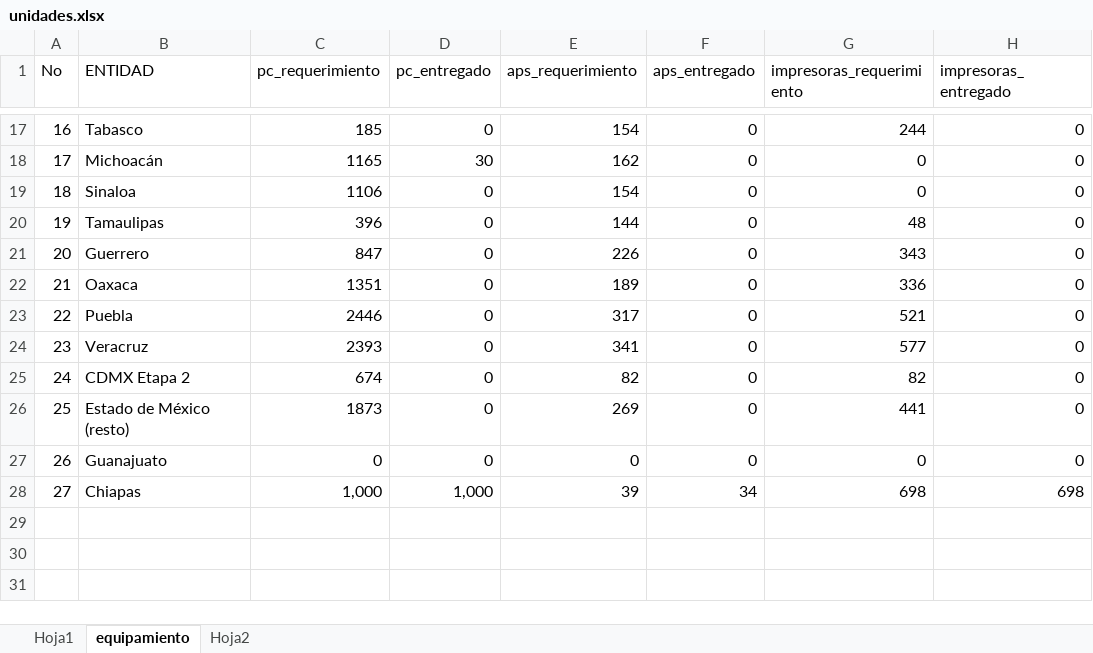
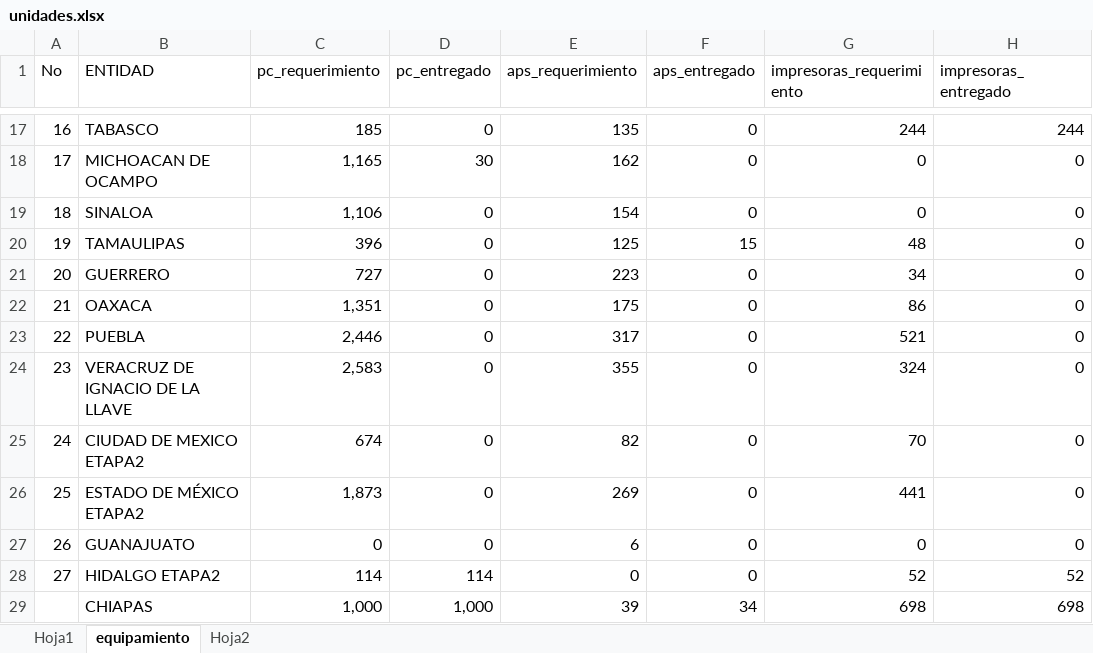
Before and after one commit to DanielJimenezA/implementacion_eds_imb, an Excel workbook: excel/unidades.xlsx, sheet equipamiento, drawn as a sheet; only a part is shown, gaps mark what is left out; values as stored, in another font and other column widths than the file's, no cell formats; removed rows and columns are numbered as before the commit, all else as after; the diff covers the shown part only; the diff names each change by its address in the sheet, - before the commit and + after, or states it on an @@ line.

Commit message:
refactor: fortalece la generación y validación de datos de equipamiento
- Refactoriza el proceso de exportación de equipamiento para mejorar su robustez.
- Agrega validaciones sobre la existencia del archivo y la hoja de equipamiento.
- Incorpora mensajes de diagnóstico para verificar la fuente de datos utilizada.
- Mejora la normalización y limpieza de entidades y columnas numéricas.
- Utiliza rutas absolutas para garantizar la correcta generación de equipamiento.json.
- Agrega validaciones y manejo de errores para facilitar la detección de inconsistencias.
- Conserva la estructura del JSON y mejora la trazabilidad del proceso de construcción.

```diff
--- a/excel/unidades.xlsx (sheet equipamiento)
+++ b/excel/unidades.xlsx (sheet equipamiento)
-B17 (ENTIDAD): Tabasco
+B17 (ENTIDAD): TABASCO
-E17 (aps_requerimiento): 154
+E17 (aps_requerimiento): 135
-H17 (impresoras_entregado): 0
+H17 (impresoras_entregado): 244
-B18 (ENTIDAD): Michoacán
+B18 (ENTIDAD): MICHOACAN DE OCAMPO
-C18 (pc_requerimiento): 1165
+C18 (pc_requerimiento): 1,165
-B19 (ENTIDAD): Sinaloa
+B19 (ENTIDAD): SINALOA
-C19 (pc_requerimiento): 1106
+C19 (pc_requerimiento): 1,106
-B20 (ENTIDAD): Tamaulipas
+B20 (ENTIDAD): TAMAULIPAS
-E20 (aps_requerimiento): 144
+E20 (aps_requerimiento): 125
-F20 (aps_entregado): 0
+F20 (aps_entregado): 15
-row 21: 20 | Guerrero | 847 | 0 | 226 | 0 | 343 | 0
-row 22: 21 | Oaxaca | 1351 | 0 | 189 | 0 | 336 | 0
+row 21: 20 | GUERRERO | 727 | 0 | 223 | 0 | 34 | 0
+row 22: 21 | OAXACA | 1,351 | 0 | 175 | 0 | 86 | 0
-B23 (ENTIDAD): Puebla
+B23 (ENTIDAD): PUEBLA
-C23 (pc_requerimiento): 2446
+C23 (pc_requerimiento): 2,446
-row 24: 23 | Veracruz | 2393 | 0 | 341 | 0 | 577 | 0
+row 24: 23 | VERACRUZ DE IGNACIO DE LA LLAVE | 2,583 | 0 | 355 | 0 | 324 | 0
-B25 (ENTIDAD): CDMX Etapa 2
+B25 (ENTIDAD): CIUDAD DE MEXICO ETAPA2
-G25 (impresoras_requerimiento): 82
+G25 (impresoras_requerimiento): 70
-B26 (ENTIDAD): Estado de México (resto)
+B26 (ENTIDAD): ESTADO DE MÉXICO ETAPA2
-C26 (pc_requerimiento): 1873
+C26 (pc_requerimiento): 1,873
-B27 (ENTIDAD): Guanajuato
+B27 (ENTIDAD): GUANAJUATO
-E27 (aps_requerimiento): 0
+E27 (aps_requerimiento): 6
+row 28: 27 | HIDALGO ETAPA2 | 114 | 114 | 0 | 0 | 52 | 52
@@ column A (No) renumbered from row 29 down @@
-B29 (ENTIDAD): Chiapas
+B29 (ENTIDAD): CHIAPAS
```
Also changed, not shown: 3 added rows, 3 removed rows and 26 edited cells elsewhere in this sheet, sheet Hoja1, cell formats, formulas that keep their value, 5 other files.
